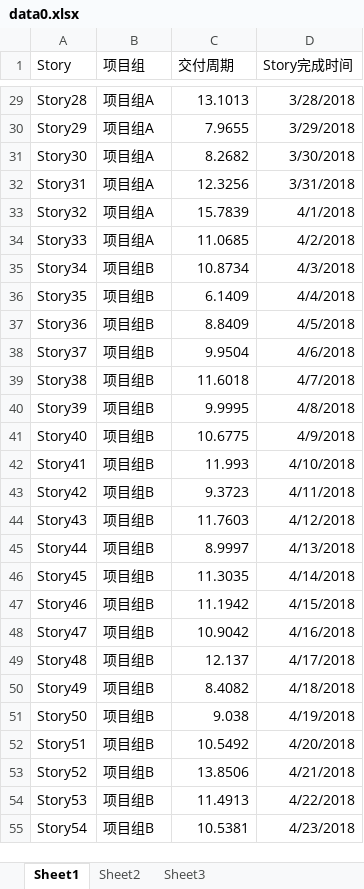
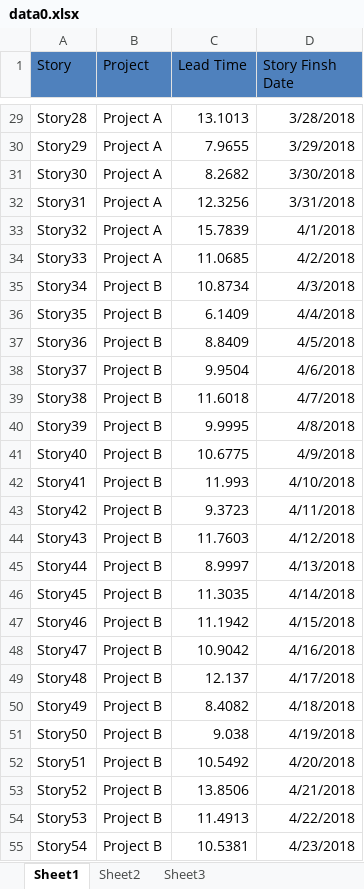
Before and after one commit to Git008/py-pptx, an Excel workbook: resource/data0.xlsx, sheet Sheet1, drawn as a sheet; only a part is shown, gaps mark what is left out; values as stored, in another font and other column widths than the file's, no borders; the diff covers the shown part only; the diff names each change by its address in the sheet, - before the commit and + after, or states it on an @@ line.

```diff
--- a/resource/data0.xlsx (sheet Sheet1)
+++ b/resource/data0.xlsx (sheet Sheet1)
-A1:D1 fill: none
+A1:D1 fill: #4F81BD
-B1: 项目组
+B1: Project
-C1: 交付周期
+C1: Lead Time
-D1: Story完成时间
+D1: Story Finsh Date
-B29:B34 (Project): 项目组A
+B29:B34 (Project): Project A
-B35:B55 (Project): 项目组B
+B35:B55 (Project): Project B
```
Also changed, not shown: 73 edited cells elsewhere in this sheet, 1 other file.
